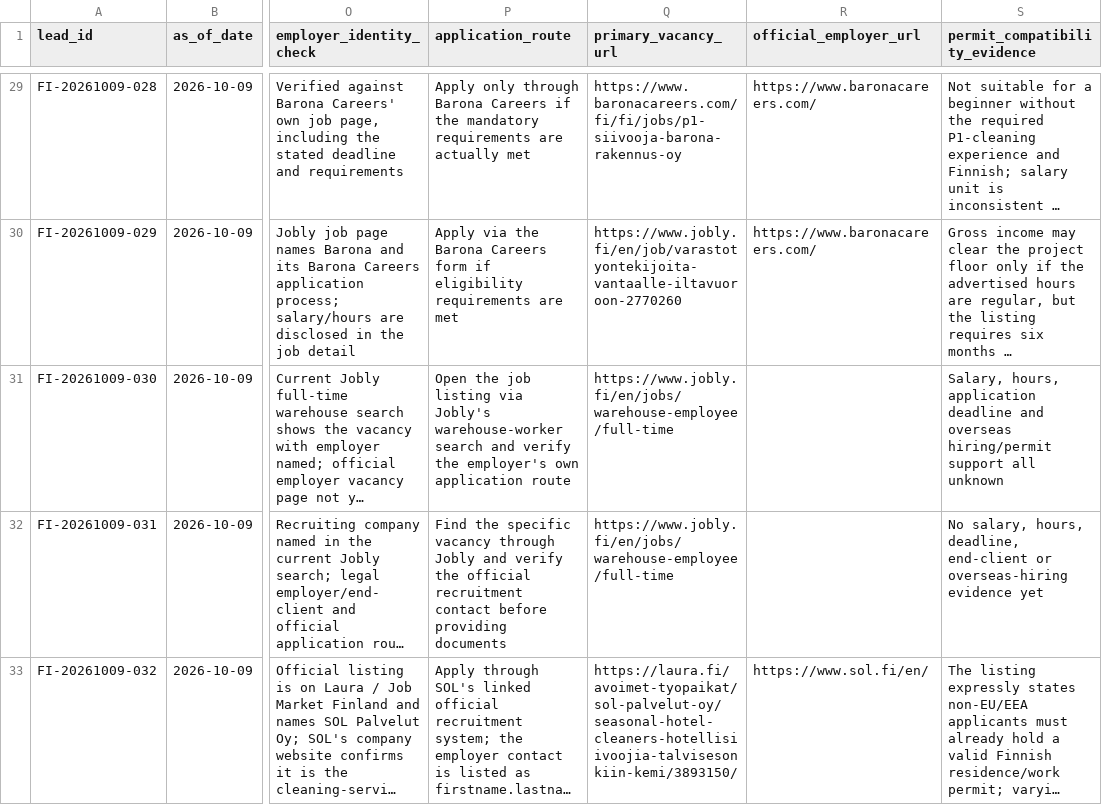
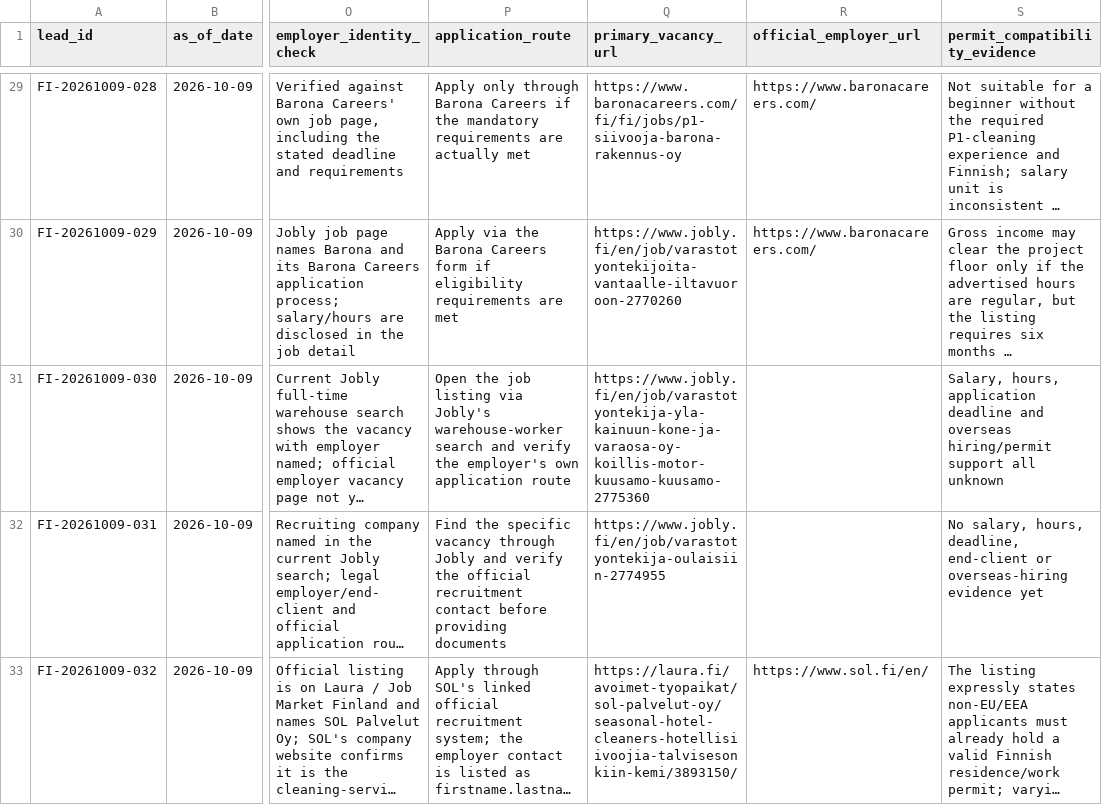
Before and after one commit to tradetrailsmercantile-ops/hotel-hr-contacts-and-applications, a CSV file: job_leads.csv, drawn as a sheet; only a part is shown, gaps mark what is left out; long unchanged cells end in …; the diff names each change by its address in the sheet, - before the commit and + after, or states it on an @@ line.

Commit message:
Add direct listing URLs for two additional warehouse leads

```diff
--- a/job_leads.csv
+++ b/job_leads.csv
-Q31 (primary_vacancy_url): https://www.jobly.fi/en/jobs/warehouse-employee/full-time
+Q31 (primary_vacancy_url): https://www.jobly.fi/en/job/varastotyontekija-yla-kainuun-kone-ja-varaosa-oy-koillis-motor-kuusamo-kuusamo-2775360
-Q32 (primary_vacancy_url): https://www.jobly.fi/en/jobs/warehouse-employee/full-time
+Q32 (primary_vacancy_url): https://www.jobly.fi/en/job/varastotyontekija-oulaisiin-2774955
```
